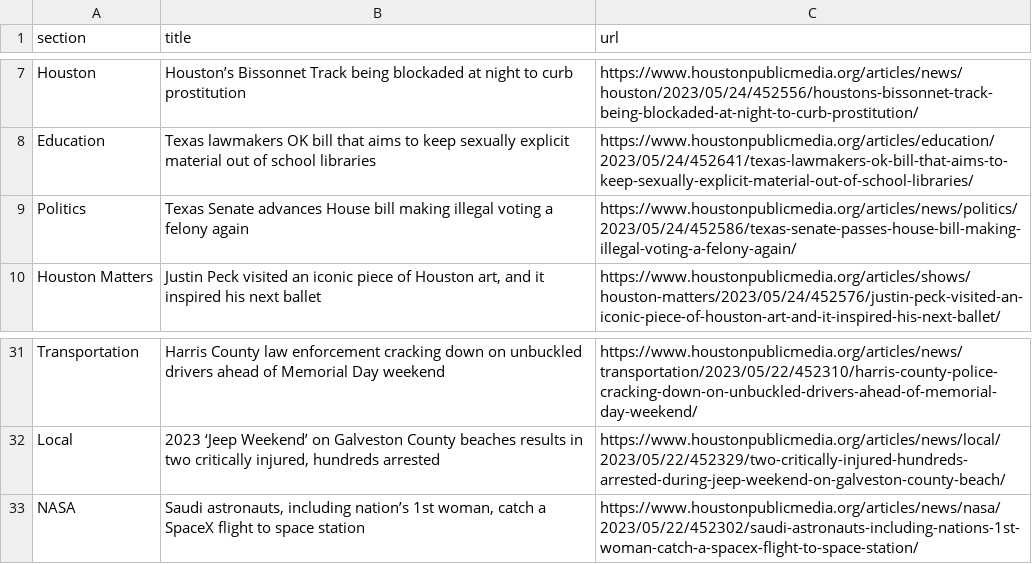
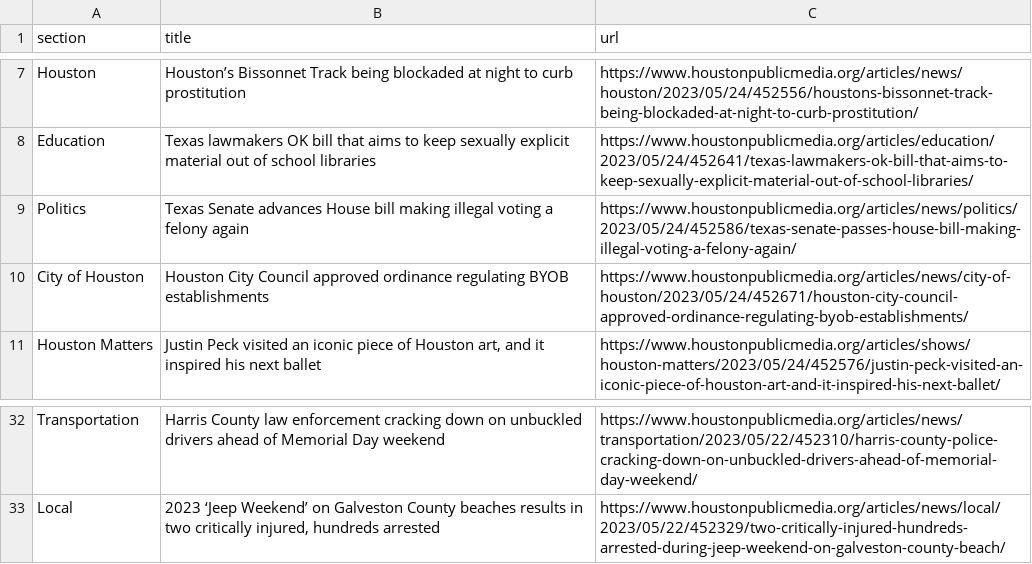
Before and after one commit to naokatoh/auto-scraper, a CSV file: npr.csv, drawn as a sheet; only a part is shown, gaps mark what is left out.

```diff
--- a/npr.csv
+++ b/npr.csv
@@ -9,2 +9,3 @@ Education,Texas lawmakers OK bill that aims to keep sexually explicit material o
 Politics,Texas Senate advances House bill making illegal voting a felony again,https://www.houstonpublicmedia.org/articles/news/politics/2023/05/24/452586/texas-senate-passes-house-bill-making-illegal-voting-a-felony-again/
+City of Houston,Houston City Council approved ordinance regulating BYOB establishments,https://www.houstonpublicmedia.org/articles/news/city-of-houston/2023/05/24/452671/houston-city-council-approved-ordinance-regulating-byob-establishments/
 Houston Matters,"Justin Peck visited an iconic piece of Houston art, and it inspired his next ballet",https://www.houstonpublicmedia.org/articles/shows/houston-matters/2023/05/24/452576/justin-peck-visited-an-iconic-piece-of-houston-art-and-it-inspired-his-next-ballet/
@@ -32,2 +33 @@ Transportation,Harris County law enforcement cracking down on unbuckled drivers
 Local,"2023 ‘Jeep Weekend’ on Galveston County beaches results in two critically injured, hundreds arrested",https://www.houstonpublicmedia.org/articles/news/local/2023/05/22/452329/two-critically-injured-hundreds-arrested-during-jeep-weekend-on-galveston-county-beach/
-NASA,"Saudi astronauts, including nation’s 1st woman, catch a SpaceX flight to space station",https://www.houstonpublicmedia.org/articles/news/nasa/2023/05/22/452302/saudi-astronauts-including-nations-1st-woman-catch-a-spacex-flight-to-space-station/
```
